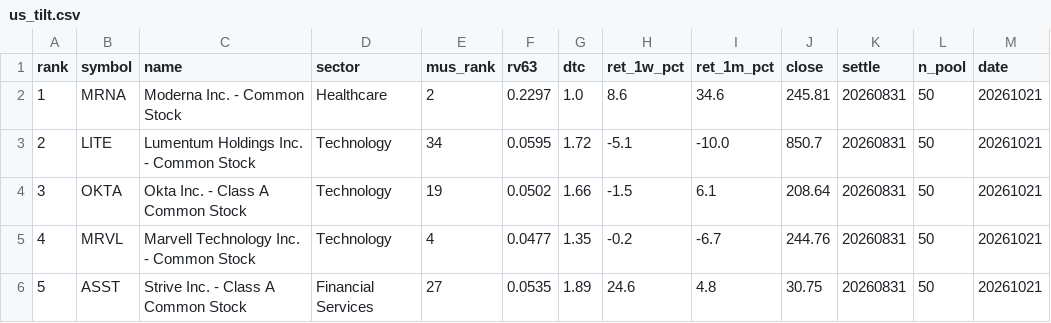
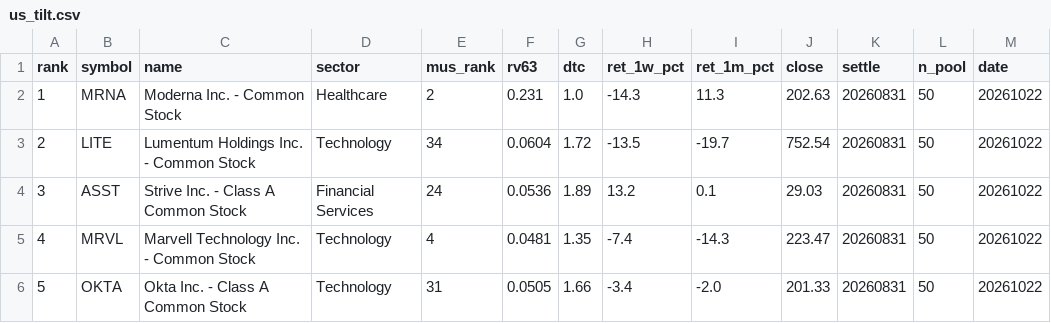
Before and after one commit to sj951027/us-screener, a CSV file: docs/data/us_tilt.csv, drawn as a sheet; only a part is shown; the diff covers the shown part only.

```diff
--- a/docs/data/us_tilt.csv
+++ b/docs/data/us_tilt.csv
@@ -1,6 +1,6 @@
 rank,symbol,name,sector,mus_rank,rv63,dtc,ret_1w_pct,ret_1m_pct,close,settle,n_pool,date
-1,MRNA,Moderna  Inc. - Common Stock,Healthcare,2,0.2297,1.0,8.6,34.6,245.81,20260831,50,20261021
-2,LITE,Lumentum Holdings Inc. - Common Stock,Technology,34,0.0595,1.72,-5.1,-10.0,850.7,20260831,50,20261021
-3,OKTA,Okta  Inc. - Class A Common Stock,Technology,19,0.0502,1.66,-1.5,6.1,208.64,20260831,50,20261021
-4,MRVL,Marvell Technology  Inc. - Common Stock,Technology,4,0.0477,1.35,-0.2,-6.7,244.76,20260831,50,20261021
-5,ASST,Strive  Inc. - Class A Common Stock,Financial Services,27,0.0535,1.89,24.6,4.8,30.75,20260831,50,20261021
+1,MRNA,Moderna  Inc. - Common Stock,Healthcare,2,0.231,1.0,-14.3,11.3,202.63,20260831,50,20261022
+2,LITE,Lumentum Holdings Inc. - Common Stock,Technology,34,0.0604,1.72,-13.5,-19.7,752.54,20260831,50,20261022
+3,ASST,Strive  Inc. - Class A Common Stock,Financial Services,24,0.0536,1.89,13.2,0.1,29.03,20260831,50,20261022
+4,MRVL,Marvell Technology  Inc. - Common Stock,Technology,4,0.0481,1.35,-7.4,-14.3,223.47,20260831,50,20261022
+5,OKTA,Okta  Inc. - Class A Common Stock,Technology,31,0.0505,1.66,-3.4,-2.0,201.33,20260831,50,20261022
```
Also changed, not shown: 44 edited cells elsewhere in this file, docs/data/us_latest.csv, 1 other file.
